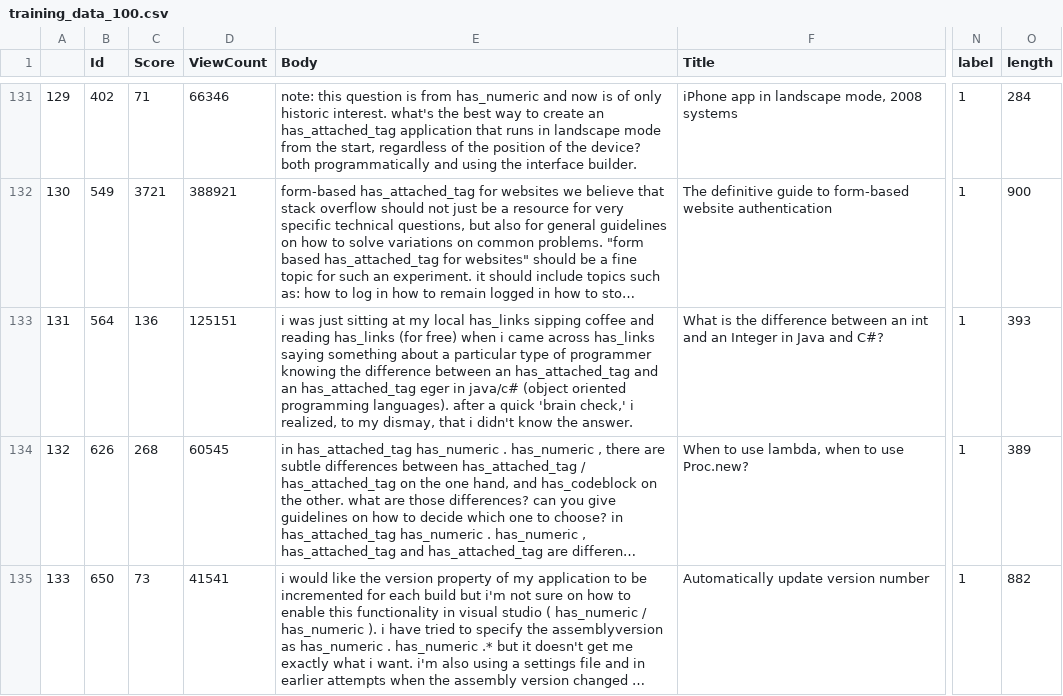
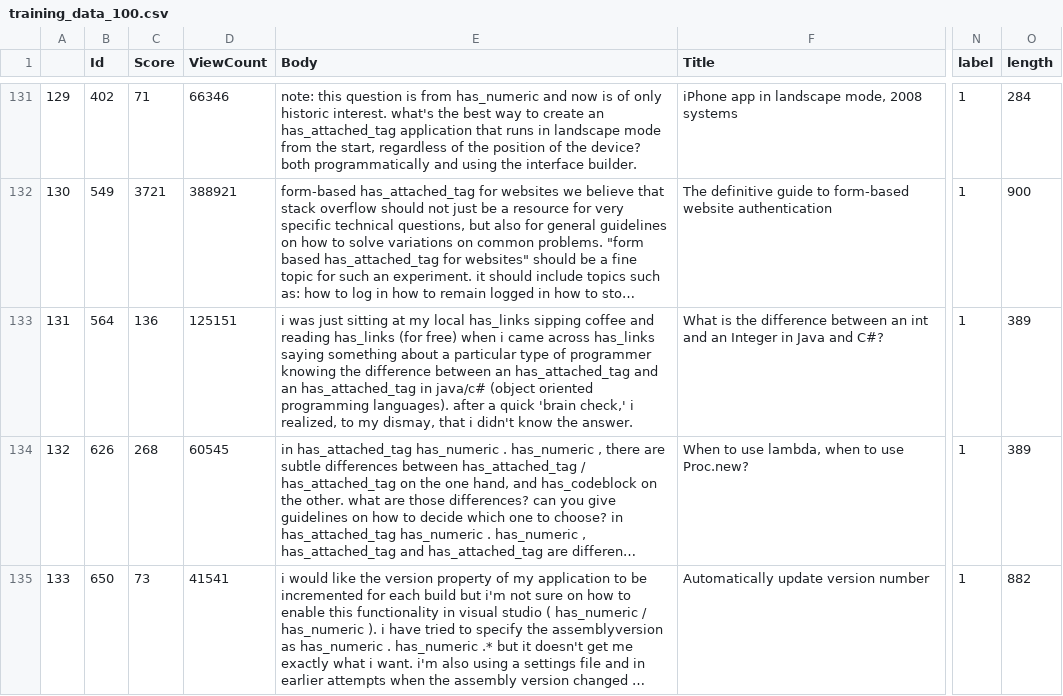
Before and after one commit to klAndersen/IMT4904_MasterThesis_Code, a CSV file: training_data/training_data_100.csv, drawn as a sheet; only a part is shown, gaps mark what is left out; long unchanged cells end in …; the diff covers the shown part only; the diff names each change by its address in the sheet, - before the commit and + after, or states it on an @@ line.

Commit message:
Working on feature detectors - updated datasets check
Samples commit

```diff
--- a/training_data/training_data_100.csv
+++ b/training_data/training_data_100.csv
-E133 (Body): …an has_attached_tag eger in java/c#…
+E133 (Body): …an has_attached_tag in java/c#…
-O133 (length): 393
+O133 (length): 389
```
Also changed, not shown: 2 edited cells elsewhere in this file, 6 other files.
